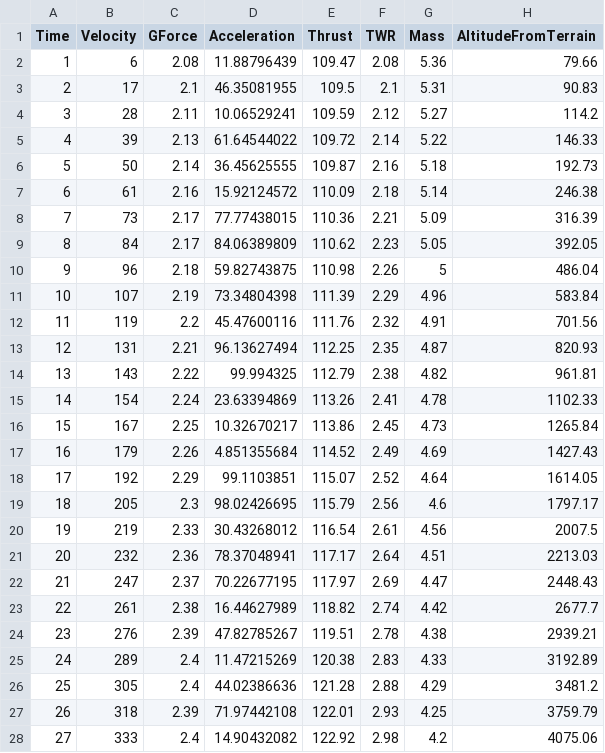
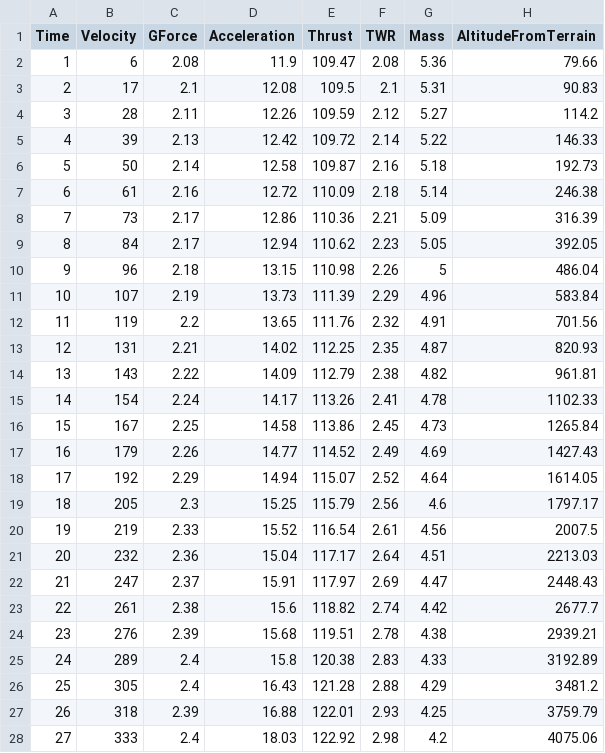
Before and after one commit to nasa/OnAIR, a CSV file: src/data/raw_telemetry_data/ksp_sounding_rockets/Benign_Errors/accelerometer_broken.csv, drawn as a sheet; only a part is shown; the diff covers the shown part only; the diff names each change by its address in the sheet, - before the commit and + after, or states it on an @@ line.

```diff
--- a/src/data/raw_telemetry_data/ksp_sounding_rockets/Benign_Errors/accelerometer_broken.csv
+++ b/src/data/raw_telemetry_data/ksp_sounding_rockets/Benign_Errors/accelerometer_broken.csv
-D2 (Acceleration): 11.88796439
+D2 (Acceleration): 11.9
-D3 (Acceleration): 46.35081955
+D3 (Acceleration): 12.08
-D4 (Acceleration): 10.06529241
+D4 (Acceleration): 12.26
-D5 (Acceleration): 61.64544022
+D5 (Acceleration): 12.42
-D6 (Acceleration): 36.45625555
+D6 (Acceleration): 12.58
-D7 (Acceleration): 15.92124572
+D7 (Acceleration): 12.72
-D8 (Acceleration): 77.77438015
+D8 (Acceleration): 12.86
-D9 (Acceleration): 84.06389809
+D9 (Acceleration): 12.94
-D10 (Acceleration): 59.82743875
+D10 (Acceleration): 13.15
-D11 (Acceleration): 73.34804398
+D11 (Acceleration): 13.73
-D12 (Acceleration): 45.47600116
+D12 (Acceleration): 13.65
-D13 (Acceleration): 96.13627494
+D13 (Acceleration): 14.02
-D14 (Acceleration): 99.994325
+D14 (Acceleration): 14.09
-D15 (Acceleration): 23.63394869
+D15 (Acceleration): 14.17
-D16 (Acceleration): 10.32670217
+D16 (Acceleration): 14.58
-D17 (Acceleration): 4.851355684
+D17 (Acceleration): 14.77
-D18 (Acceleration): 99.1103851
+D18 (Acceleration): 14.94
-D19 (Acceleration): 98.02426695
+D19 (Acceleration): 15.25
-D20 (Acceleration): 30.43268012
+D20 (Acceleration): 15.52
-D21 (Acceleration): 78.37048941
+D21 (Acceleration): 15.04
-D22 (Acceleration): 70.22677195
+D22 (Acceleration): 15.91
-D23 (Acceleration): 16.44627989
+D23 (Acceleration): 15.6
-D24 (Acceleration): 47.82785267
+D24 (Acceleration): 15.68
-D25 (Acceleration): 11.47215269
+D25 (Acceleration): 15.8
-D26 (Acceleration): 44.02386636
+D26 (Acceleration): 16.43
-D27 (Acceleration): 71.97442108
+D27 (Acceleration): 16.88
-D28 (Acceleration): 14.90432082
+D28 (Acceleration): 18.03
```
Also changed, not shown: 27 edited cells elsewhere in this file, src/data/raw_telemetry_data/ksp_sounding_rockets/Benign_Errors/communication_drop.csv, src/data/raw_telemetry_data/ksp_sounding_rockets/Benign_Errors/gforce_sensor_broken.csv, 4 other files.
